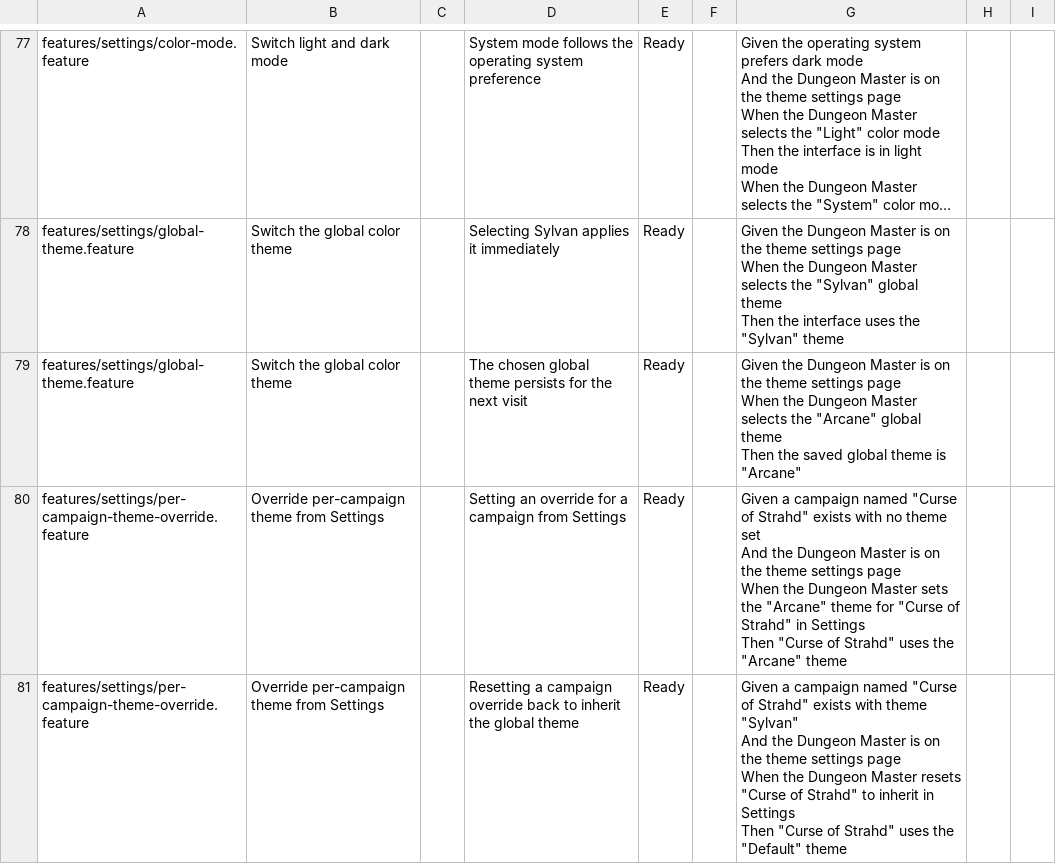
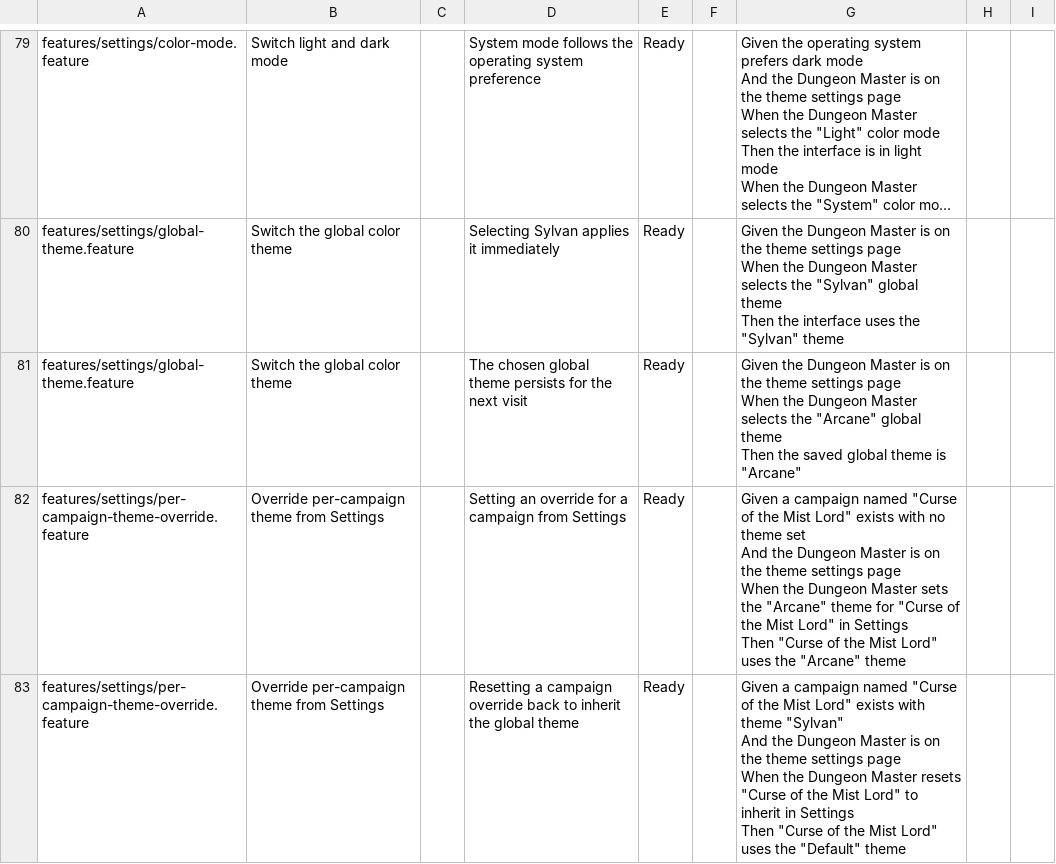
Before and after one commit to EgecanOzcakar/dnd-maintainer, a CSV file: docs/uat-checklist.csv, drawn as a sheet; only a part is shown, gaps mark what is left out; long unchanged cells end in …; the diff covers the shown part only.

```diff
--- a/docs/uat-checklist.csv
+++ b/docs/uat-checklist.csv
@@ -257,9 +261,9 @@ When the Dungeon Master selects the ""Arcane"" global theme
 Then the saved global theme is ""Arcane""","",""
-"features/settings/per-campaign-theme-override.feature","Override per-campaign theme from Settings","","Setting an override for a campaign from Settings","Ready","","Given a campaign named ""Curse of Strahd"" exists with no theme set
-And the Dungeon Master is on the theme settings page
-When the Dungeon Master sets the ""Arcane"" theme for ""Curse of Strahd"" in Settings
-Then ""Curse of Strahd"" uses the ""Arcane"" theme","",""
-"features/settings/per-campaign-theme-override.feature","Override per-campaign theme from Settings","","Resetting a campaign override back to inherit the global theme","Ready","","Given a campaign named ""Curse of Strahd"" exists with theme ""Sylvan""
-And the Dungeon Master is on the theme settings page
-When the Dungeon Master resets ""Curse of Strahd"" to inherit in Settings
-Then ""Curse of Strahd"" uses the ""Default"" theme","",""
+"features/settings/per-campaign-theme-override.feature","Override per-campaign theme from Settings","","Setting an override for a campaign from Settings","Ready","","Given a campaign named ""Curse of the Mist Lord"" exists with no theme set
+And the Dungeon Master is on the theme settings page
+When the Dungeon Master sets the ""Arcane"" theme for ""Curse of the Mist Lord"" in Settings
+Then ""Curse of the Mist Lord"" uses the ""Arcane"" theme","",""
+"features/settings/per-campaign-theme-override.feature","Override per-campaign theme from Settings","","Resetting a campaign override back to inherit the global theme","Ready","","Given a campaign named ""Curse of the Mist Lord"" exists with theme ""Sylvan""
+And the Dungeon Master is on the theme settings page
+When the Dungeon Master resets ""Curse of the Mist Lord"" to inherit in Settings
+Then ""Curse of the Mist Lord"" uses the ""Default"" theme","",""
```
Also changed, not shown: 2 added rows, 2 removed rows and 9 edited cells elsewhere in this file, 20 other files.
